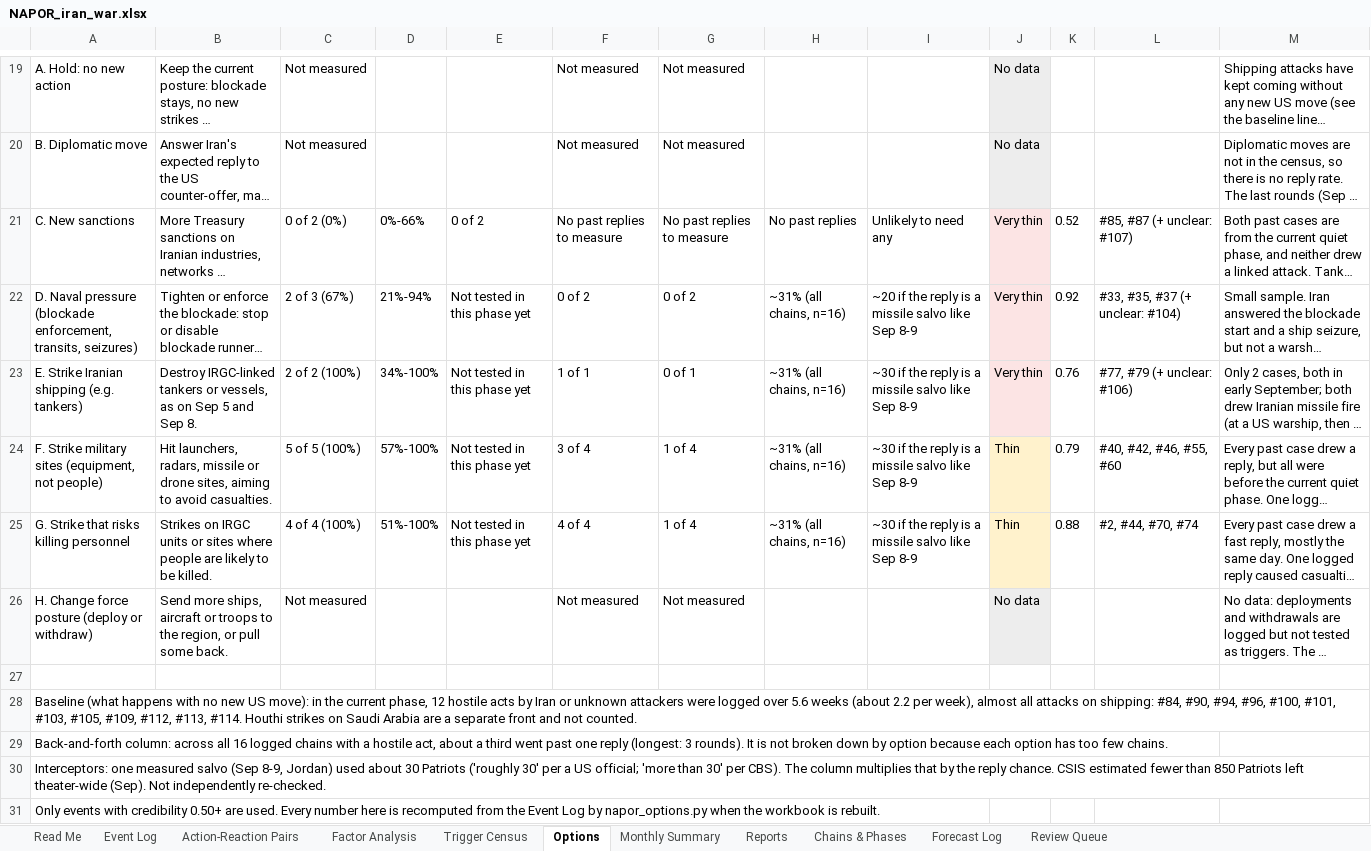
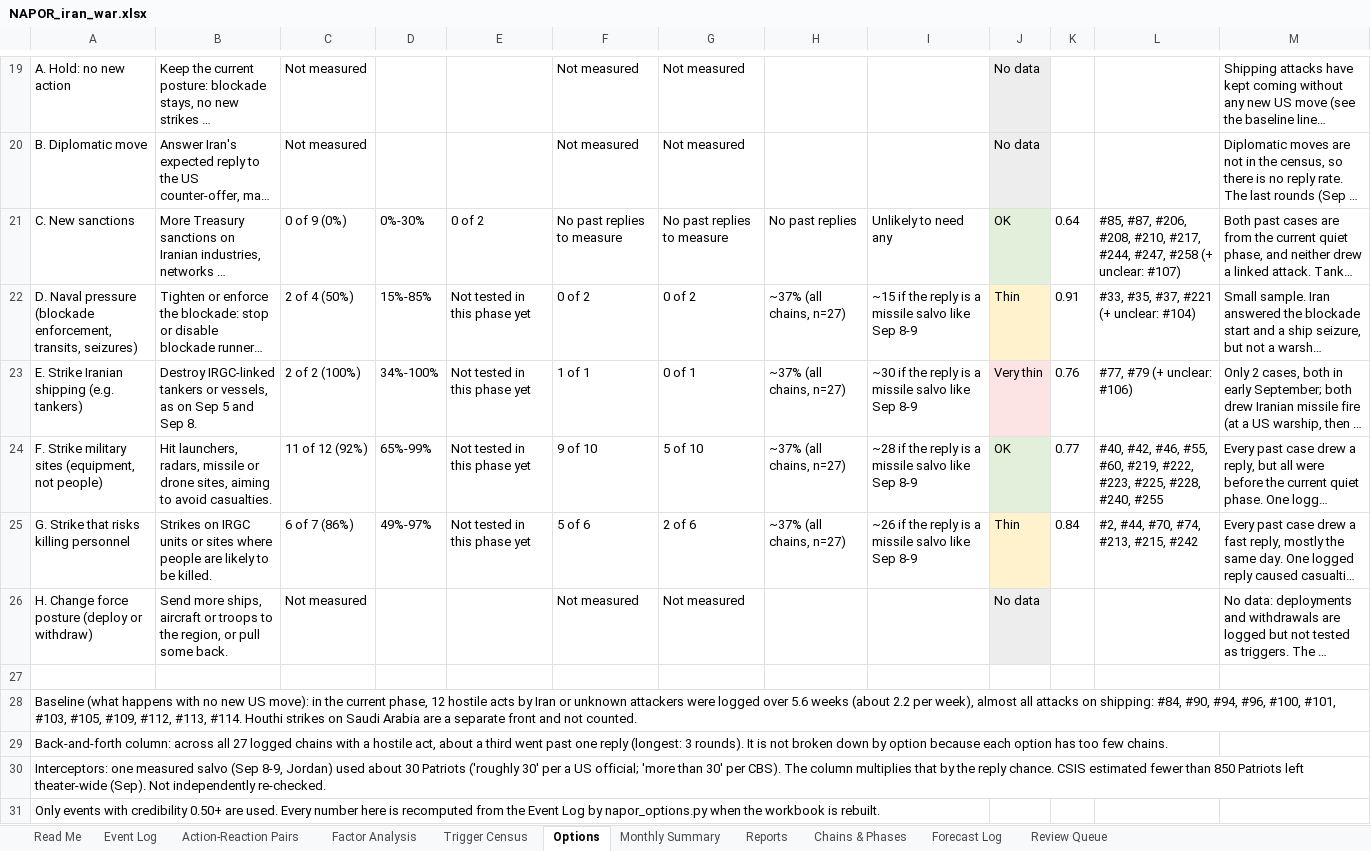
Before and after one commit to siddraw/NAPOR-Options-Explorer, an Excel workbook: napor/NAPOR_iran_war.xlsx, sheet Options, drawn as a sheet; only a part is shown, gaps mark what is left out; long unchanged cells end in …; values as stored, in another font and other column widths than the file's, no borders; the diff covers the shown part only; the diff names each change by its address in the sheet, - before the commit and + after, or states it on an @@ line.

```diff
--- a/napor/NAPOR_iran_war.xlsx (sheet Options)
+++ b/napor/NAPOR_iran_war.xlsx (sheet Options)
-C21: 0 of 2 (0%)
+C21: 0 of 9 (0%)
-D21: 0%-66%
+D21: 0%-30%
-J21: Very thin
+J21: OK
-J21 fill: #FCE4E4
+J21 fill: #E2EFDA
-K21: 0.52
+K21: 0.64
-L21: #85, #87 (+ unclear:…
+L21: #85, #87, #206, #208, #210, #217, #244, #247, #258 (+ unclear:…
-C22: 2 of 3 (67%)
+C22: 2 of 4 (50%)
-D22: 21%-94%
+D22: 15%-85%
-H22:H25: ~31% (all chains, n=16)
+H22:H25: ~37% (all chains, n=27)
-I22: ~20 if the…
+I22: ~15 if the…
-J22: Very thin
+J22: Thin
-K22: 0.92
+K22: 0.91
-L22: #33, #35, #37 (+ unclear: #104)
+L22: #33, #35, #37, #221 (+ unclear: #104)
-C24: 5 of 5 (100%)
+C24: 11 of 12 (92%)
-D24: 57%-100%
+D24: 65%-99%
-F24: 3 of 4
+F24: 9 of 10
-G24: 1 of 4
+G24: 5 of 10
-I24: ~30 if the…
+I24: ~28 if the…
-J24: Thin
+J24: OK
-J24 fill: #FFF2CC
+J24 fill: #E2EFDA
-K24: 0.79
+K24: 0.77
-L24: #40, #42, #46, #55, #60
+L24: #40, #42, #46, #55, #60, #219, #222, #223, #225, #228, #240, #255
-C25: 4 of 4 (100%)
+C25: 6 of 7 (86%)
-D25: 51%-100%
+D25: 49%-97%
-F25: 4 of 4
+F25: 5 of 6
-G25: 1 of 4
+G25: 2 of 6
-I25: ~30 if the…
+I25: ~26 if the…
-K25: 0.88
+K25: 0.84
-L25: #2, #44, #70, #74
+L25: #2, #44, #70, #74, #213, #215, #242
-A29: …across all 16 logged chains…
+A29: …across all 27 logged chains…
```
Also changed, not shown: 26 edited cells and cell formats elsewhere in this sheet, sheet Chains & Phases, sheet Event Log, sheet Reports, sheet Trigger Census, sheet Action-Reaction Pairs, sheet Factor Analysis, 3 more sheets, formulas that keep their value, 18 other files.
